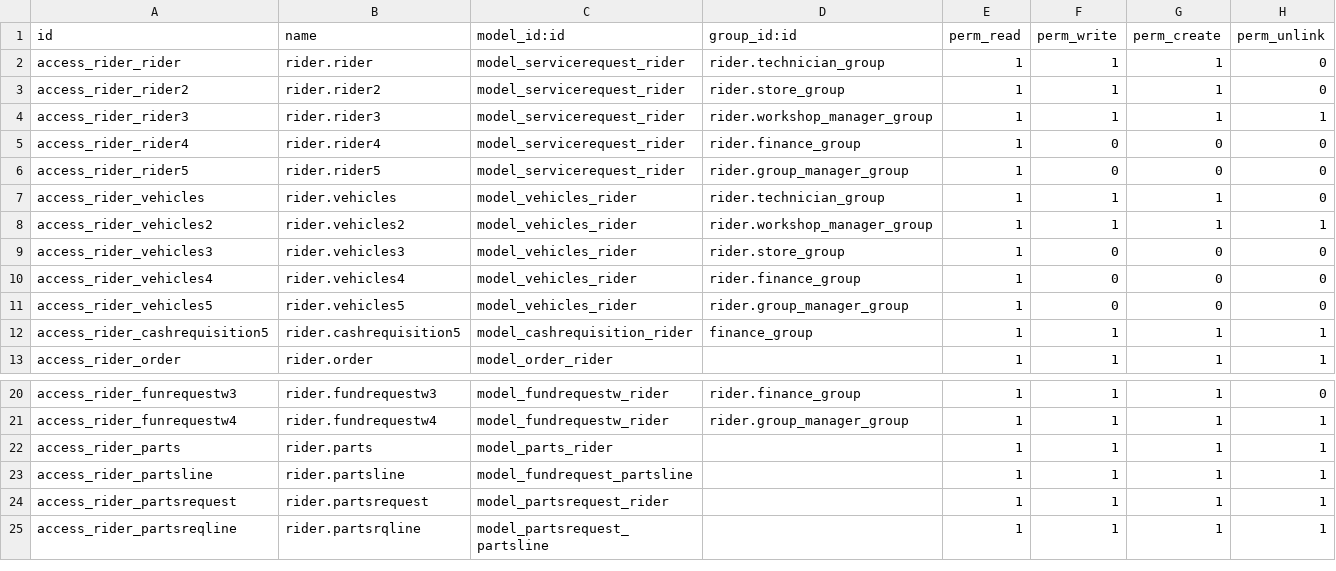
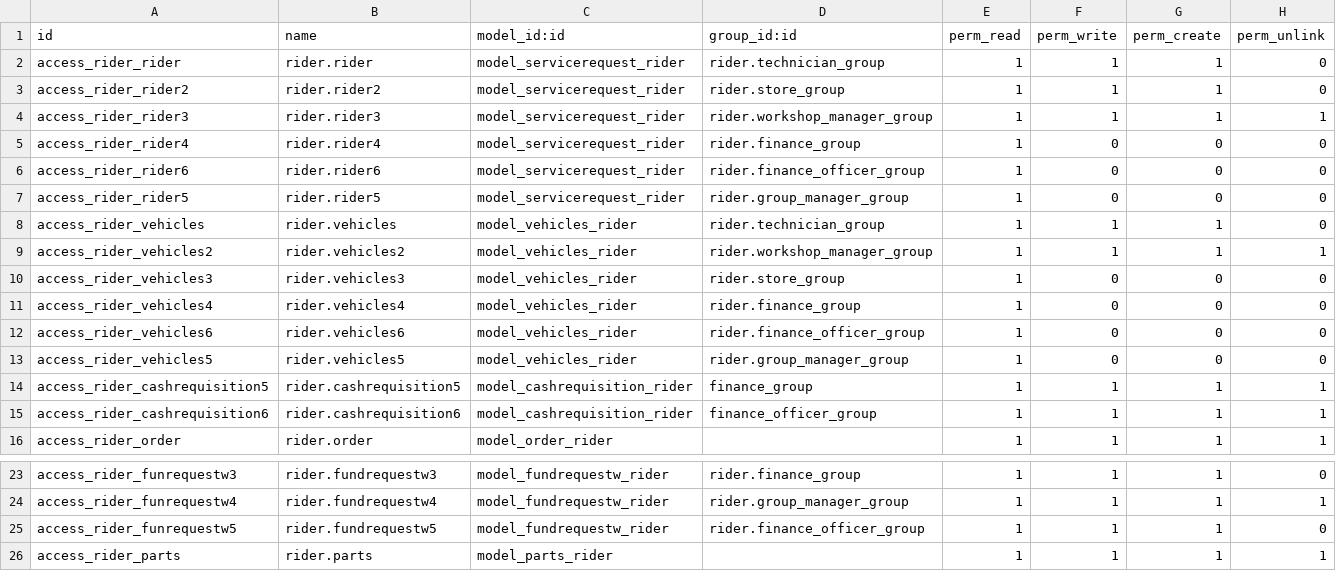
Before and after one commit to dunmi9791/rider, a CSV file: security/ir.model.access.csv, drawn as a sheet; only a part is shown, gaps mark what is left out; the shorter side is filled out with more unchanged rows; the diff names each change by its address in the sheet, - before the commit and + after, or states it on an @@ line.

Commit message:
added finance officer permisions

```diff
--- a/security/ir.model.access.csv
+++ b/security/ir.model.access.csv
+row 6: access_rider_rider6 | rider.rider6 | model_servicerequest_rider | rider.finance_officer_group | 1 | 0 | 0 | 0
+row 12: access_rider_vehicles6 | rider.vehicles6 | model_vehicles_rider | rider.finance_officer_group | 1 | 0 | 0 | 0
+row 15: access_rider_cashrequisition6 | rider.cashrequisition6 | model_cashrequisition_rider | finance_officer_group | 1 | 1 | 1 | 1
+row 25: access_rider_funrequestw5 | rider.fundrequestw5 | model_fundrequestw_rider | rider.finance_officer_group | 1 | 1 | 1 | 0
```
Also changed, not shown: 1 other file.
